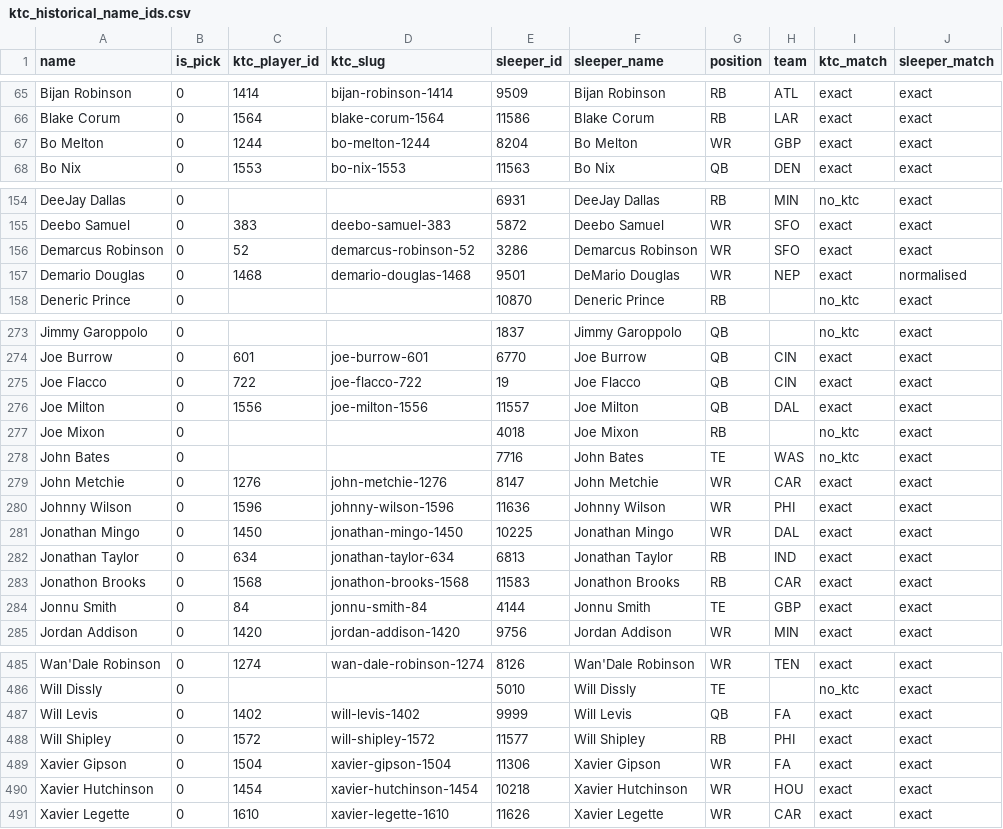
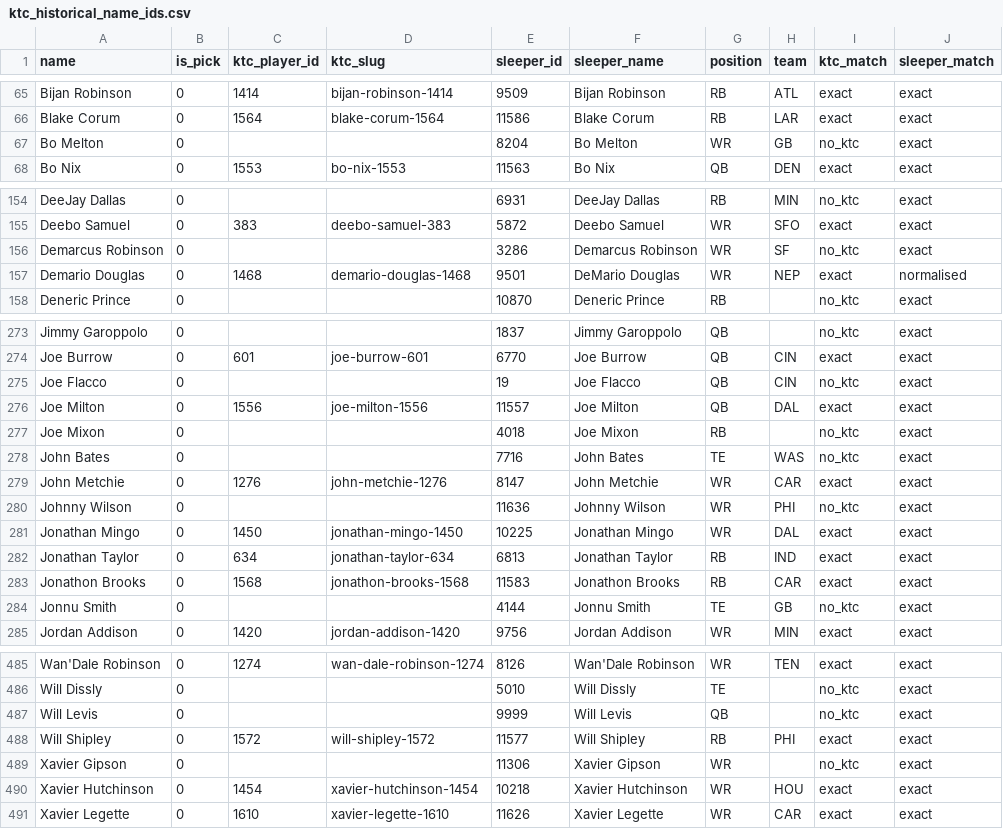
Before and after one commit to TomHeatwole/dbb, a CSV file: site/public/data/ktc_historical_name_ids.csv, drawn as a sheet; only a part is shown, gaps mark what is left out; the diff covers the shown part only.

```diff
--- a/site/public/data/ktc_historical_name_ids.csv
+++ b/site/public/data/ktc_historical_name_ids.csv
@@ -66,3 +66,3 @@ Bijan Robinson,0,1414,bijan-robinson-1414,9509,Bijan Robinson,RB,ATL,exact,exact
 Blake Corum,0,1564,blake-corum-1564,11586,Blake Corum,RB,LAR,exact,exact
-Bo Melton,0,1244,bo-melton-1244,8204,Bo Melton,WR,GBP,exact,exact
+Bo Melton,0,,,8204,Bo Melton,WR,GB,no_ktc,exact
 Bo Nix,0,1553,bo-nix-1553,11563,Bo Nix,QB,DEN,exact,exact
@@ -155,3 +155,3 @@ DeeJay Dallas,0,,,6931,DeeJay Dallas,RB,MIN,no_ktc,exact
 Deebo Samuel,0,383,deebo-samuel-383,5872,Deebo Samuel,WR,SFO,exact,exact
-Demarcus Robinson,0,52,demarcus-robinson-52,3286,Demarcus Robinson,WR,SFO,exact,exact
+Demarcus Robinson,0,,,3286,Demarcus Robinson,WR,SF,no_ktc,exact
 Demario Douglas,0,1468,demario-douglas-1468,9501,DeMario Douglas,WR,NEP,exact,normalised
@@ -274,3 +274,3 @@ Jimmy Garoppolo,0,,,1837,Jimmy Garoppolo,QB,,no_ktc,exact
 Joe Burrow,0,601,joe-burrow-601,6770,Joe Burrow,QB,CIN,exact,exact
-Joe Flacco,0,722,joe-flacco-722,19,Joe Flacco,QB,CIN,exact,exact
+Joe Flacco,0,,,19,Joe Flacco,QB,CIN,no_ktc,exact
 Joe Milton,0,1556,joe-milton-1556,11557,Joe Milton,QB,DAL,exact,exact
@@ -279,3 +279,3 @@ John Bates,0,,,7716,John Bates,TE,WAS,no_ktc,exact
 John Metchie,0,1276,john-metchie-1276,8147,John Metchie,WR,CAR,exact,exact
-Johnny Wilson,0,1596,johnny-wilson-1596,11636,Johnny Wilson,WR,PHI,exact,exact
+Johnny Wilson,0,,,11636,Johnny Wilson,WR,PHI,no_ktc,exact
 Jonathan Mingo,0,1450,jonathan-mingo-1450,10225,Jonathan Mingo,WR,DAL,exact,exact
@@ -283,3 +283,3 @@ Jonathan Taylor,0,634,jonathan-taylor-634,6813,Jonathan Taylor,RB,IND,exact,exac
 Jonathon Brooks,0,1568,jonathon-brooks-1568,11583,Jonathon Brooks,RB,CAR,exact,exact
-Jonnu Smith,0,84,jonnu-smith-84,4144,Jonnu Smith,TE,GBP,exact,exact
+Jonnu Smith,0,,,4144,Jonnu Smith,TE,GB,no_ktc,exact
 Jordan Addison,0,1420,jordan-addison-1420,9756,Jordan Addison,WR,MIN,exact,exact
@@ -486,5 +486,5 @@ Wan'Dale Robinson,0,1274,wan-dale-robinson-1274,8126,Wan'Dale Robinson,WR,TEN,ex
 Will Dissly,0,,,5010,Will Dissly,TE,,no_ktc,exact
-Will Levis,0,1402,will-levis-1402,9999,Will Levis,QB,FA,exact,exact
+Will Levis,0,,,9999,Will Levis,QB,,no_ktc,exact
 Will Shipley,0,1572,will-shipley-1572,11577,Will Shipley,RB,PHI,exact,exact
-Xavier Gipson,0,1504,xavier-gipson-1504,11306,Xavier Gipson,WR,FA,exact,exact
+Xavier Gipson,0,,,11306,Xavier Gipson,WR,,no_ktc,exact
 Xavier Hutchinson,0,1454,xavier-hutchinson-1454,10218,Xavier Hutchinson,WR,HOU,exact,exact
```
Also changed, not shown: 77 edited cells elsewhere in this file, site/public/data/fantasypros_ecr_half.csv, site/public/data/fantasypros_rb_std.csv, 27 other files.
